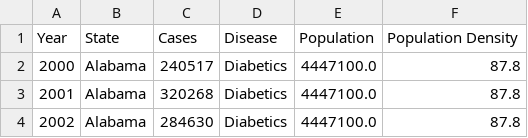
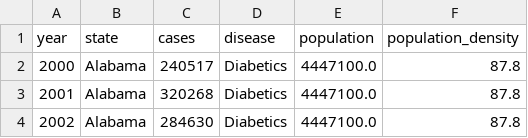
Before and after one commit to VNVSRIHARSHA-GITHUB/DCV-project, a CSV file: assets/data/complete_disease_data.csv, drawn as a sheet; only a part is shown; removed rows and columns are numbered as before the commit, all else as after; the diff names each change by its address in the sheet, - before the commit and + after, or states it on an @@ line.

Commit message:
Update complete_disease_data.csv

```diff
--- a/assets/data/complete_disease_data.csv
+++ b/assets/data/complete_disease_data.csv
-row 1: Year | State | Cases | Disease | Population | Population Density
+row 1: year | state | cases | disease | population | population_density
```
